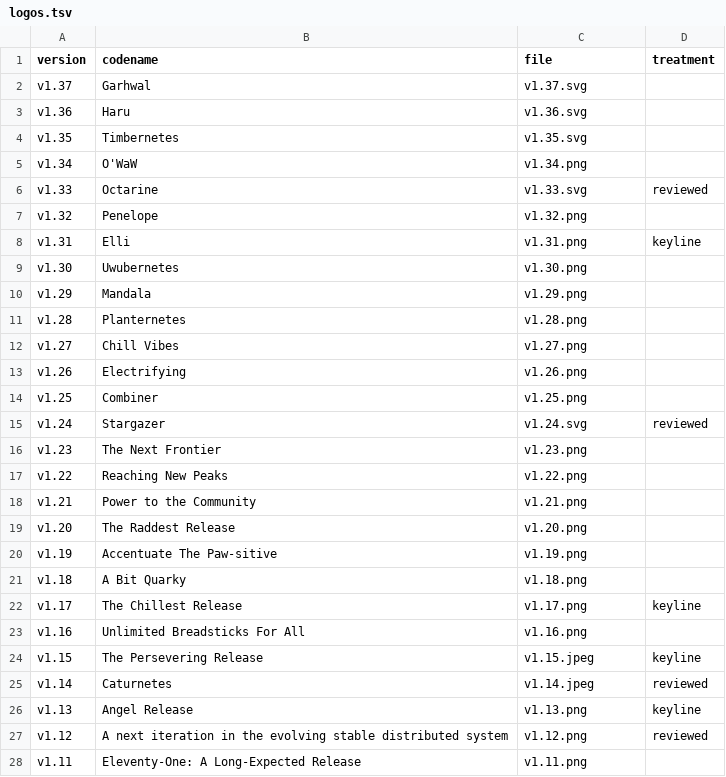
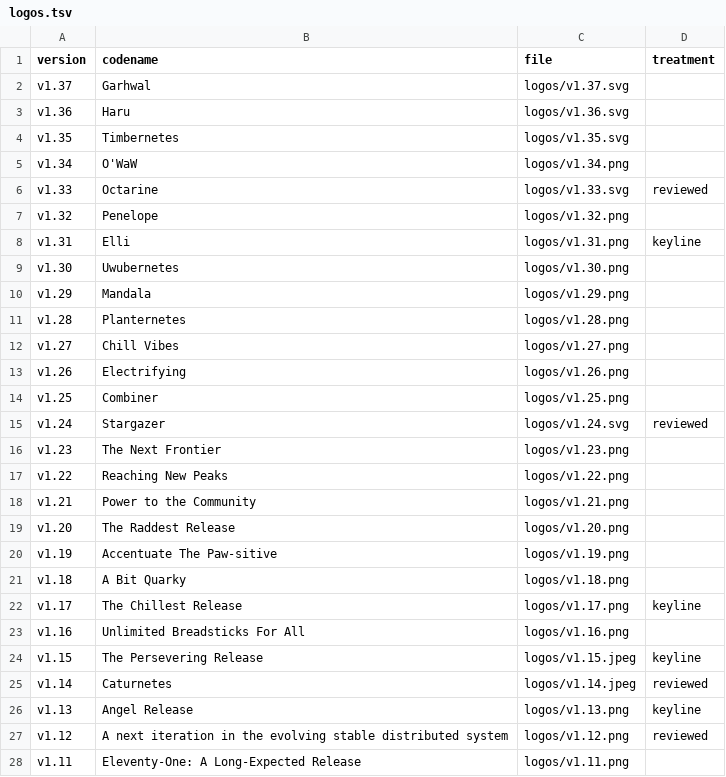
Before and after one commit to sysnet4admin/kubernetes-release-logos, a TSV file: logos.tsv, drawn as a sheet; only a part is shown; the diff covers the shown part only.

Commit message:
refactor: move the logo files into logos/
The repo root held 37 tracked files, 28 of them release logos, which buried
LICENSE, CONTRIBUTING and the rest under a wall of version numbers. Structure
had already grown around them (scripts/, thumbs/, logos.tsv) while the actual
subject of the repo stayed loose at the top level.

Logos now live in logos/. Keeping that beside thumbs/ rather than nesting it
underneath draws the line that matters here: logos/ is added by hand, thumbs/ is
generated and must not be edited. Root drops to eight files.

This does break any existing raw.githubusercontent link to a logo, and GitHub
has no redirect for file paths, so an old URL 404s silently. Nothing on GitHub
was found referencing these paths, and the README is generated so it updated
itself, but external references outside GitHub cannot be checked.

Also drops "Kubernetes Blog | Kubernetes.webloc", a 250-byte Safari bookmark
pointing at kubernetes.io/blog that had no reason to be committed.

kubernetes_release_logos.pdf stays where it is. It is stale (27 pages, built
before v1.36 and v1.37 and before the four quality upgrades), but deleting it
would not shrink a clone since the blob remains in history, and regenerating it
would add another 35 MB to that history for a convenience artifact the README
gallery now covers.

```diff
--- a/logos.tsv
+++ b/logos.tsv
@@ -1,28 +1,28 @@
 version	codename	file	treatment
-v1.37	Garhwal	v1.37.svg	
-v1.36	Haru	v1.36.svg	
-v1.35	Timbernetes	v1.35.svg	
-v1.34	O'WaW	v1.34.png	
-v1.33	Octarine	v1.33.svg	reviewed
-v1.32	Penelope	v1.32.png	
-v1.31	Elli	v1.31.png	keyline
-v1.30	Uwubernetes	v1.30.png	
-v1.29	Mandala	v1.29.png	
-v1.28	Planternetes	v1.28.png	
-v1.27	Chill Vibes	v1.27.png	
-v1.26	Electrifying	v1.26.png	
-v1.25	Combiner	v1.25.png	
-v1.24	Stargazer	v1.24.svg	reviewed
-v1.23	The Next Frontier	v1.23.png	
-v1.22	Reaching New Peaks	v1.22.png	
-v1.21	Power to the Community	v1.21.png	
-v1.20	The Raddest Release	v1.20.png	
-v1.19	Accentuate The Paw-sitive	v1.19.png	
-v1.18	A Bit Quarky	v1.18.png	
-v1.17	The Chillest Release	v1.17.png	keyline
-v1.16	Unlimited Breadsticks For All	v1.16.png	
-v1.15	The Persevering Release	v1.15.jpeg	keyline
-v1.14	Caturnetes	v1.14.jpeg	reviewed
-v1.13	Angel Release	v1.13.png	keyline
-v1.12	A next iteration in the evolving stable distributed system	v1.12.png	reviewed
-v1.11	Eleventy-One: A Long-Expected Release	v1.11.png	
+v1.37	Garhwal	logos/v1.37.svg	
+v1.36	Haru	logos/v1.36.svg	
+v1.35	Timbernetes	logos/v1.35.svg	
+v1.34	O'WaW	logos/v1.34.png	
+v1.33	Octarine	logos/v1.33.svg	reviewed
+v1.32	Penelope	logos/v1.32.png	
+v1.31	Elli	logos/v1.31.png	keyline
+v1.30	Uwubernetes	logos/v1.30.png	
+v1.29	Mandala	logos/v1.29.png	
+v1.28	Planternetes	logos/v1.28.png	
+v1.27	Chill Vibes	logos/v1.27.png	
+v1.26	Electrifying	logos/v1.26.png	
+v1.25	Combiner	logos/v1.25.png	
+v1.24	Stargazer	logos/v1.24.svg	reviewed
+v1.23	The Next Frontier	logos/v1.23.png	
+v1.22	Reaching New Peaks	logos/v1.22.png	
+v1.21	Power to the Community	logos/v1.21.png	
+v1.20	The Raddest Release	logos/v1.20.png	
+v1.19	Accentuate The Paw-sitive	logos/v1.19.png	
+v1.18	A Bit Quarky	logos/v1.18.png	
+v1.17	The Chillest Release	logos/v1.17.png	keyline
+v1.16	Unlimited Breadsticks For All	logos/v1.16.png	
+v1.15	The Persevering Release	logos/v1.15.jpeg	keyline
+v1.14	Caturnetes	logos/v1.14.jpeg	reviewed
+v1.13	Angel Release	logos/v1.13.png	keyline
+v1.12	A next iteration in the evolving stable distributed system	logos/v1.12.png	reviewed
+v1.11	Eleventy-One: A Long-Expected Release	logos/v1.11.png	
```
Also changed, not shown: 1 edited cell elsewhere in this file, 33 other files.
